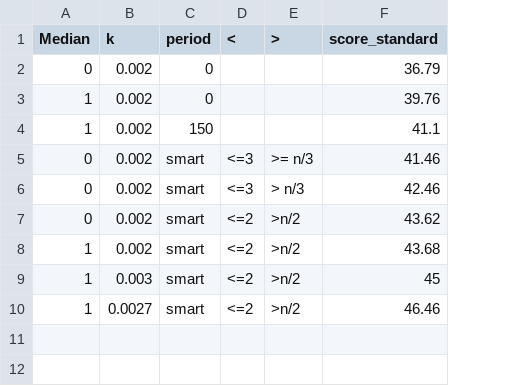
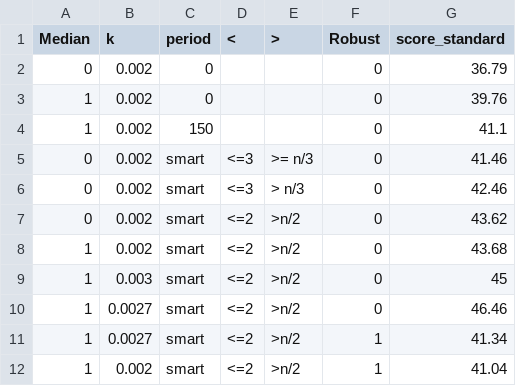
Before and after one commit to matei-oltean/NAB, a CSV file: algoTests.csv, drawn as a sheet; the diff names each change by its address in the sheet, - before the commit and + after, or states it on an @@ line.

```diff
--- a/algoTests.csv
+++ b/algoTests.csv
+column F (Robust), rows 2-10: all 0
+row 11: 1 | 0.0027 | smart | <=2 | >n/2 | 1 | 41.34
+row 12: 1 | 0.002 | smart | <=2 | >n/2 | 1 | 41.04
```
Also changed, not shown: 2 other files.
